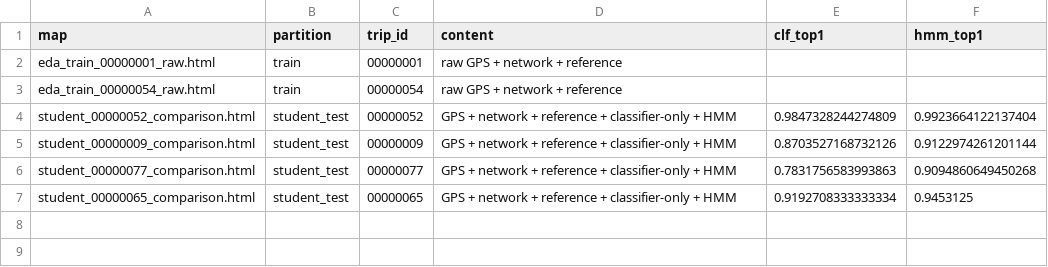
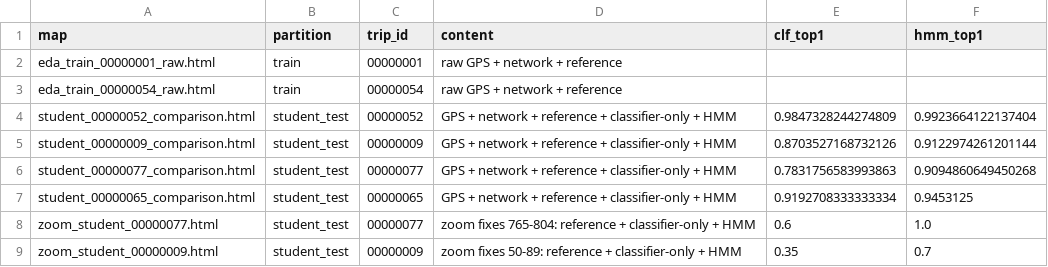
Before and after one commit to Shriya-sr/ML-Hackathon, a CSV file: maps/map_index.csv, drawn as a sheet; the diff names each change by its address in the sheet, - before the commit and + after, or states it on an @@ line.

Commit message:
report: fix audit findings (readable comparison tables with precision/recall, metric rationale, model-specific fit analysis, brief section numbering, zoomed Folium maps, EVALUATION UI captures, provenance); add team guide

```diff
--- a/maps/map_index.csv
+++ b/maps/map_index.csv
+row 8: zoom_student_00000077.html | student_test | 00000077 | zoom fixes 765-804: reference + classifier-only + HMM | 0.6 | 1.0
+row 9: zoom_student_00000009.html | student_test | 00000009 | zoom fixes 50-89: reference + classifier-only + HMM | 0.35 | 0.7
```
Also changed, not shown: 38 other files.
